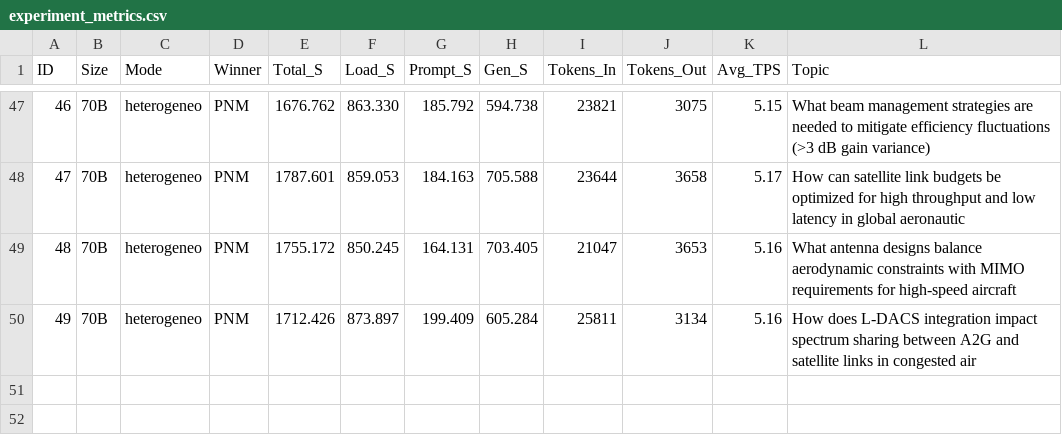
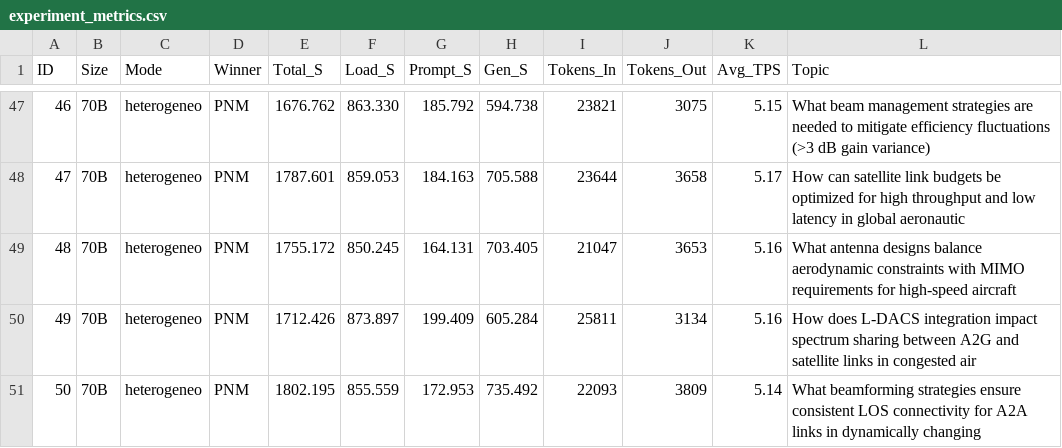
Before and after one commit to lauragfg1/TFG_Laura, a CSV file: 03_Langgraph_Parallel/data/70B/heterogeneo/experiment_metrics.csv, drawn as a sheet; only a part is shown, gaps mark what is left out.

```diff
--- a/03_Langgraph_Parallel/data/70B/heterogeneo/experiment_metrics.csv
+++ b/03_Langgraph_Parallel/data/70B/heterogeneo/experiment_metrics.csv
@@ -50 +50,2 @@ ID,Size,Mode,Winner,Total_S,Load_S,Prompt_S,Gen_S,Tokens_In,Tokens_Out,Avg_TPS,T
 49,70B,heterogeneo,PNM,1712.426,873.897,199.409,605.284,25811,3134,5.16,How does L-DACS integration impact spectrum sharing between A2G and satellite links in congested air
+50,70B,heterogeneo,PNM,1802.195,855.559,172.953,735.492,22093,3809,5.14,What beamforming strategies ensure consistent LOS connectivity for A2A links in dynamically changing
```
Also changed, not shown: 03_Langgraph_Parallel/data/2B/heterogeneo/experiment_metrics.csv, 03_Langgraph_Parallel/data/2B/homogeneo/experiment_metrics.csv, 34 other files.
